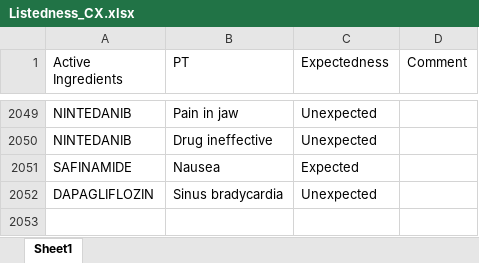
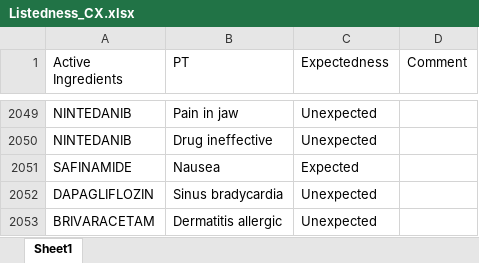
Before and after one commit to JPadhy0680/PV-Automation-Hub-Test, an Excel workbook: data/Listedness_CX.xlsx, sheet Sheet1, drawn as a sheet; only a part is shown, gaps mark what is left out; values as stored, in another font and other column widths than the file's, no borders; the diff names each change by its address in the sheet, - before the commit and + after, or states it on an @@ line.

Commit message:
Update listedness: BRIVARACETAM / Dermatitis allergic

```diff
--- a/data/Listedness_CX.xlsx (sheet Sheet1)
+++ b/data/Listedness_CX.xlsx (sheet Sheet1)
+row 2053: BRIVARACETAM | Dermatitis allergic | Unexpected
```
